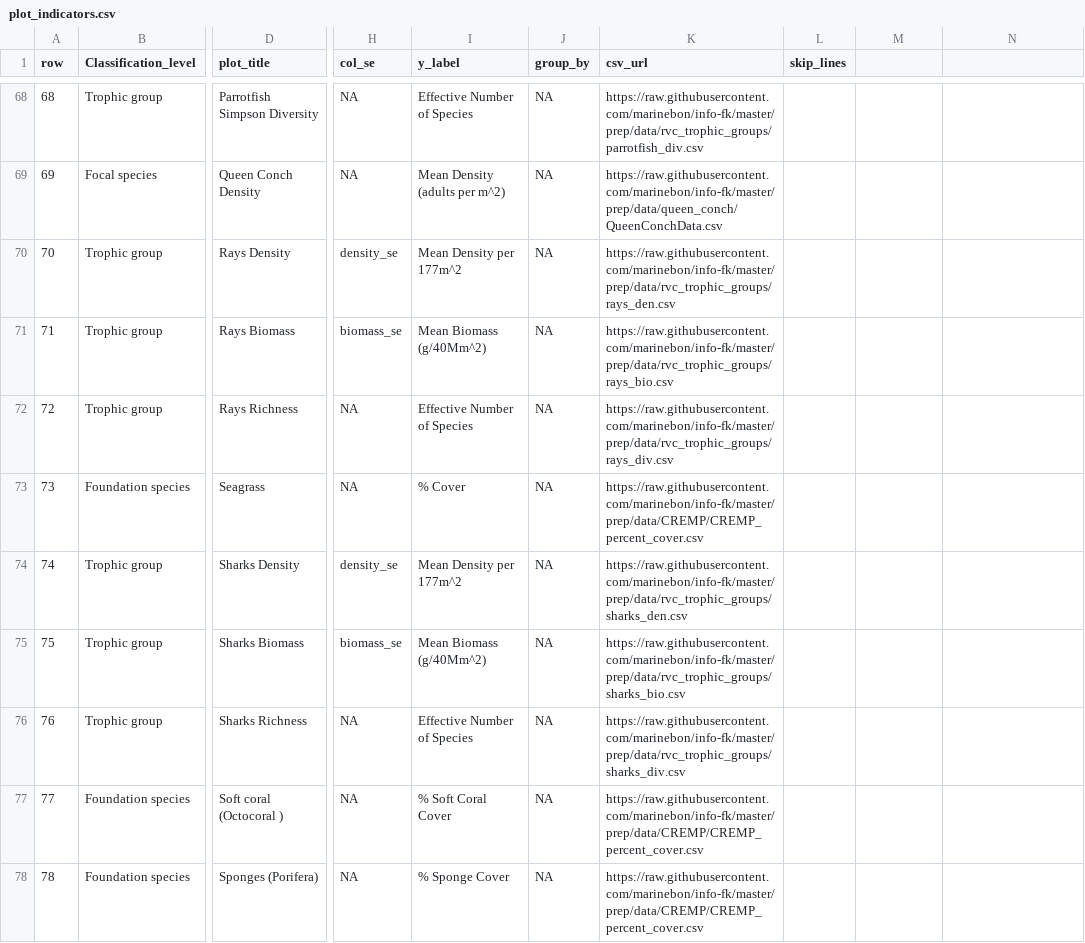
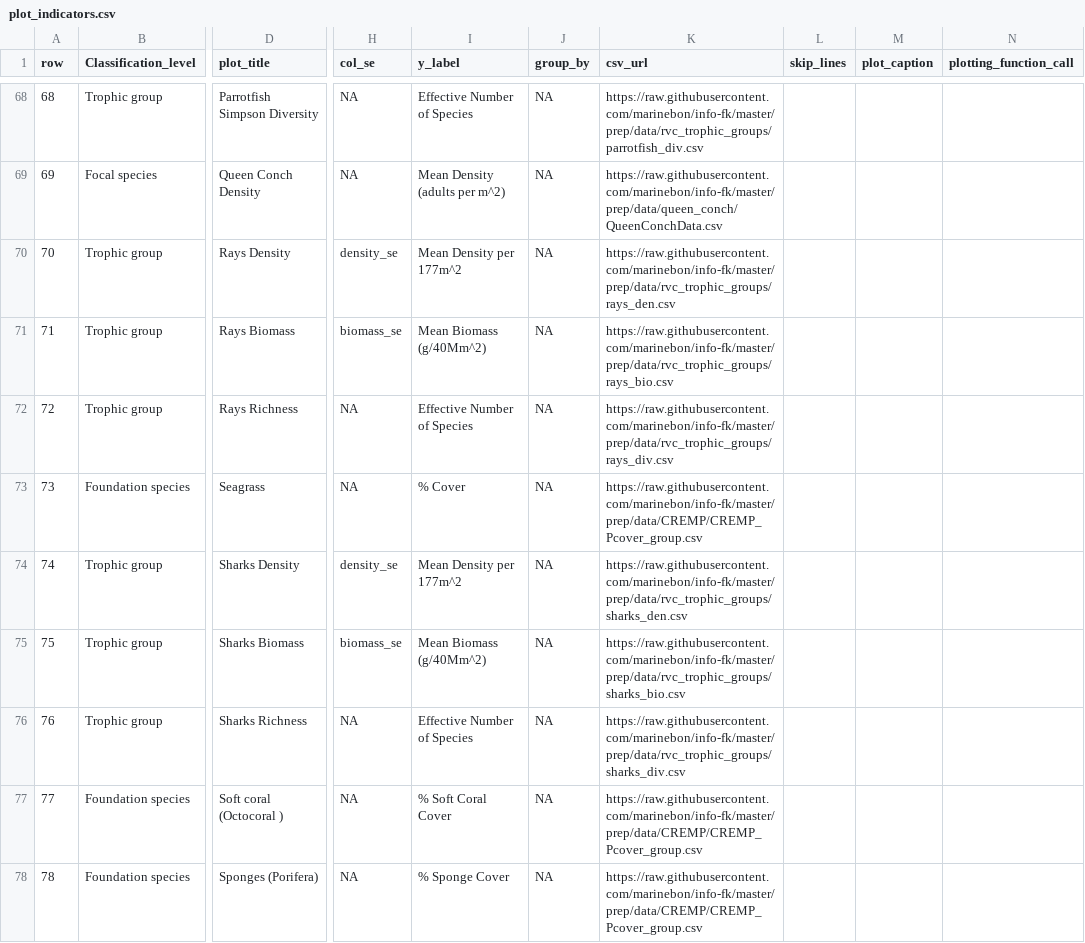
Before and after one commit to marinebon/info-fk, a CSV file: plot_indicators.csv, drawn as a sheet; only a part is shown, gaps mark what is left out; the diff covers the shown part only; the diff names each change by its address in the sheet, - before the commit and + after, or states it on an @@ line.

```diff
--- a/plot_indicators.csv
+++ b/plot_indicators.csv
-M1: (empty)
+M1: plot_caption
-N1: (empty)
+N1: plotting_function_call
-K73 (csv_url): https://raw.githubusercontent.com/marinebon/info-fk/master/prep/data/CREMP/CREMP_percent_cover.csv
+K73 (csv_url): https://raw.githubusercontent.com/marinebon/info-fk/master/prep/data/CREMP/CREMP_Pcover_group.csv
-K77:K78 (csv_url): https://raw.githubusercontent.com/marinebon/info-fk/master/prep/data/CREMP/CREMP_percent_cover.csv
+K77:K78 (csv_url): https://raw.githubusercontent.com/marinebon/info-fk/master/prep/data/CREMP/CREMP_Pcover_group.csv
```
Also changed, not shown: 2 removed rows and 2 edited cells elsewhere in this file, 3 other files.
